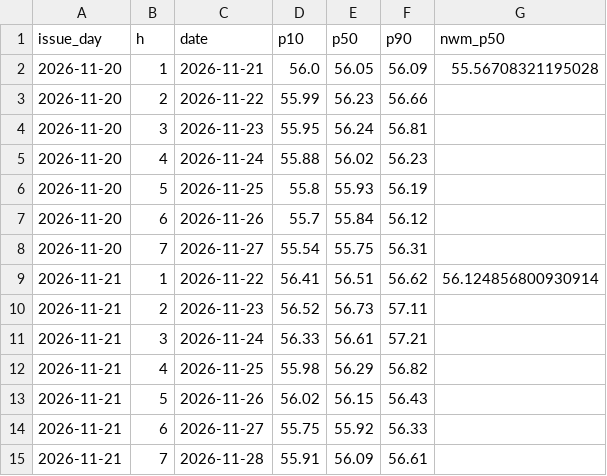
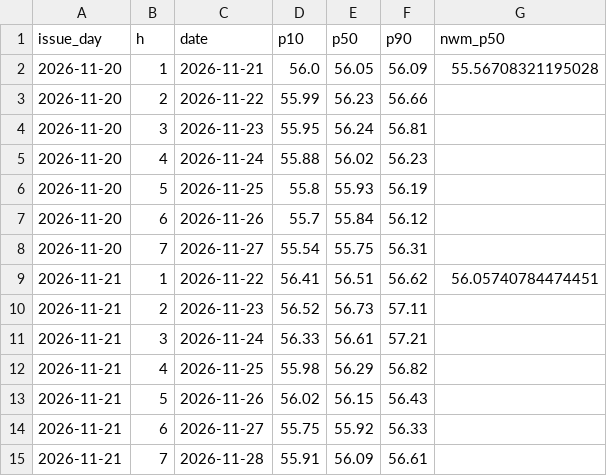
Before and after one commit to hunterjackson/shingle-creek-forecast, a CSV file: site/data/forecast_log.csv, drawn as a sheet.

```diff
--- a/site/data/forecast_log.csv
+++ b/site/data/forecast_log.csv
@@ -8,3 +8,3 @@ issue_day,h,date,p10,p50,p90,nwm_p50
 2026-11-20,7,2026-11-27,55.54,55.75,56.31,
-2026-11-21,1,2026-11-22,56.41,56.51,56.62,56.124856800930914
+2026-11-21,1,2026-11-22,56.41,56.51,56.62,56.05740784474451
 2026-11-21,2,2026-11-23,56.52,56.73,57.11,
```
Also changed, not shown: 3 other files.
